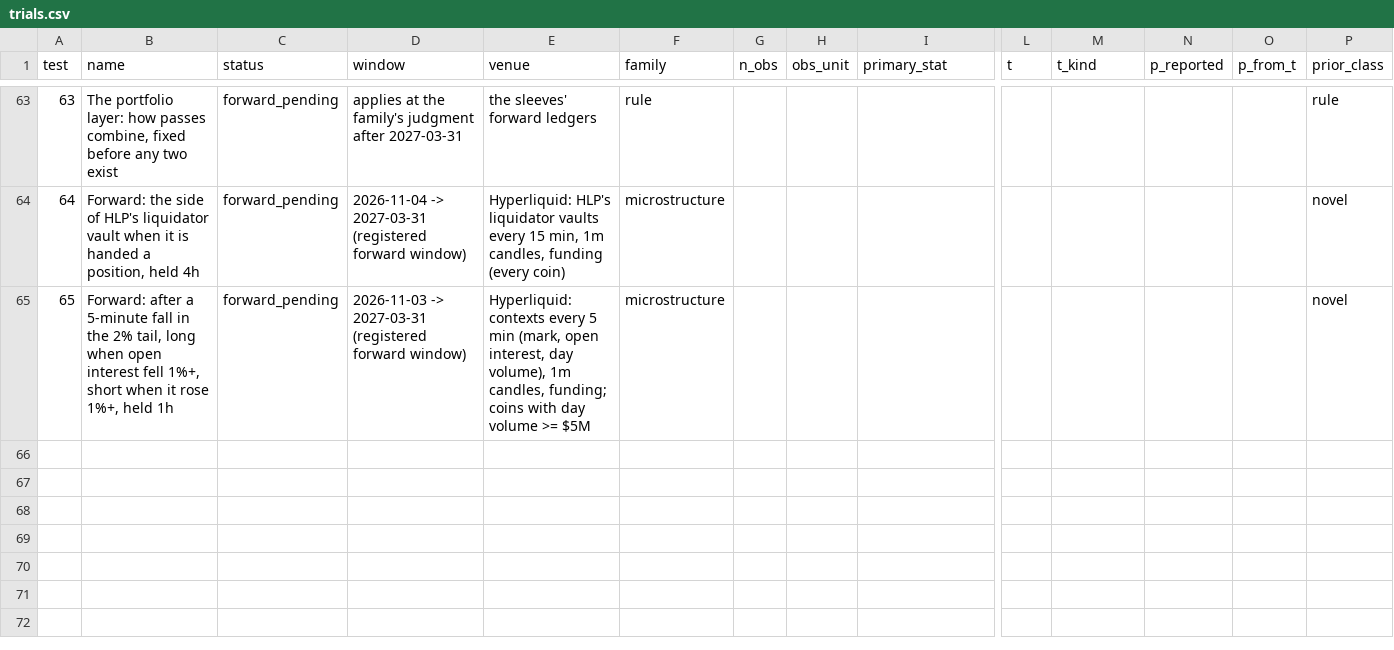
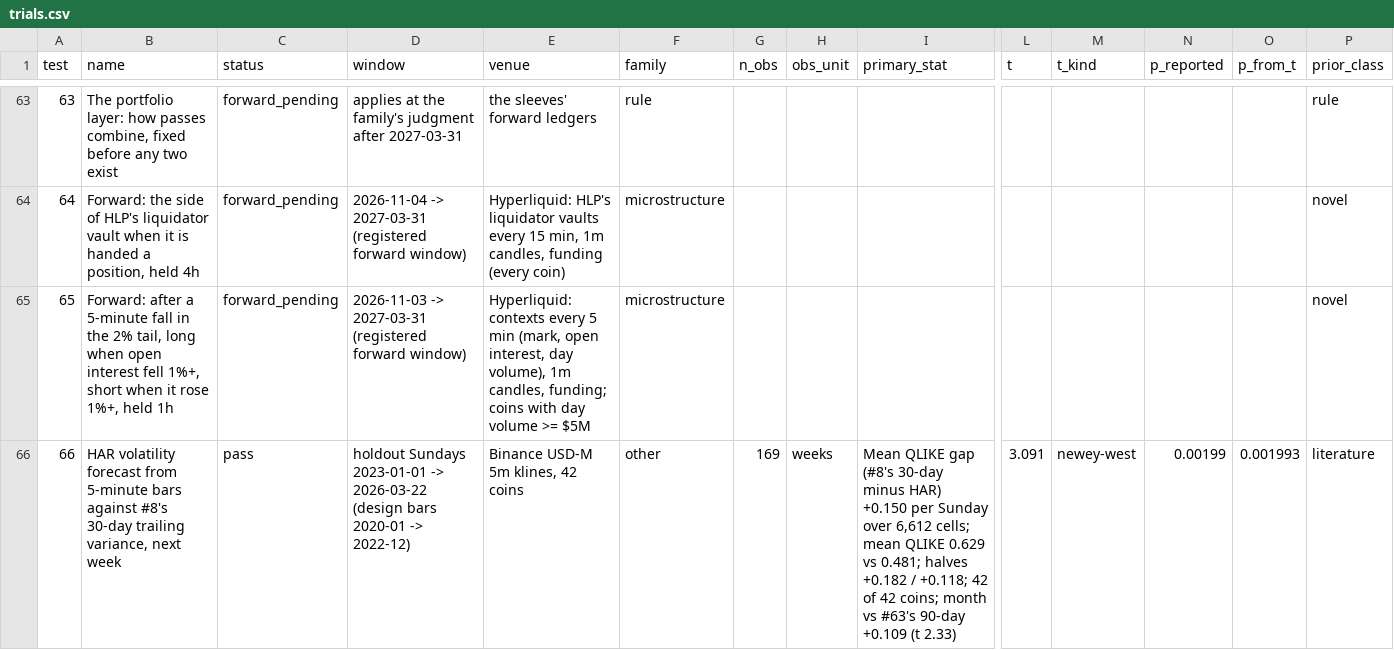
Before and after one commit to 7rido/espero, a CSV file: research/trials.csv, drawn as a sheet; only a part is shown, gaps mark what is left out; rows hold the shown columns only; the diff names each change by its address in the sheet, - before the commit and + after, or states it on an @@ line.

```diff
--- a/research/trials.csv
+++ b/research/trials.csv
+row 66: 66 | HAR volatility forecast from 5-minute bars against #8's 30-day trailing variance, next week | pass | holdout Sundays 2023-01-01 -> 2026-03-22 (design bars 2020-01 -> 2022-12) | Binance USD-M 5m klines, 42 coins | other | 169 | weeks | Mean QLIKE gap (#8's 30-day minus HAR) +0.150 per Sunday over 6,612 cells; mean QLIKE 0.629 vs 0.481; halves +0.182 / +0.118; 42 of 42 coins; month vs #63's 90-day +0.109 (t 2.33) | 3.091 | newey-west | 0.00199 | 0.001993 | literature
```
Also changed, not shown: 7 other files.
